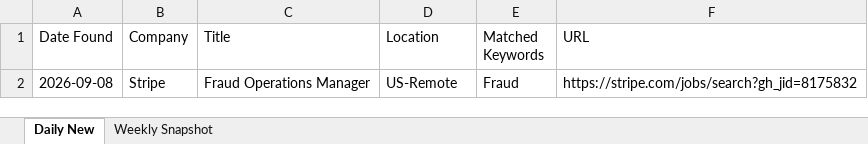
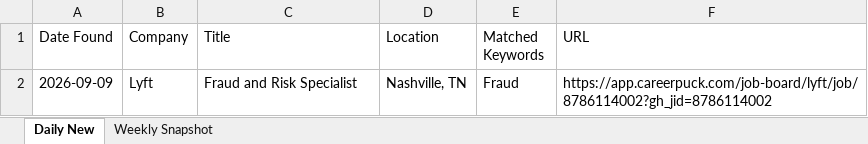
Before and after one commit to Aaradhyaa717/JobAgent, an Excel workbook: data/jobs.xlsx, sheet Daily New, drawn as a sheet; values as stored, in another font and other column widths than the file's, no borders; removed rows and columns are numbered as before the commit, all else as after; the diff names each change by its address in the sheet, - before the commit and + after, or states it on an @@ line.

```diff
--- a/data/jobs.xlsx (sheet Daily New)
+++ b/data/jobs.xlsx (sheet Daily New)
-row 2: 2026-09-08 | Stripe | Fraud Operations Manager | US-Remote | Fraud | https://stripe.com/jobs/search?gh_jid=8175832
+row 2: 2026-09-09 | Lyft | Fraud and Risk Specialist | Nashville, TN | Fraud | https://app.careerpuck.com/job-board/lyft/job/8786114002?gh_jid=8786114002
```
Also changed, not shown: 1 other file.
